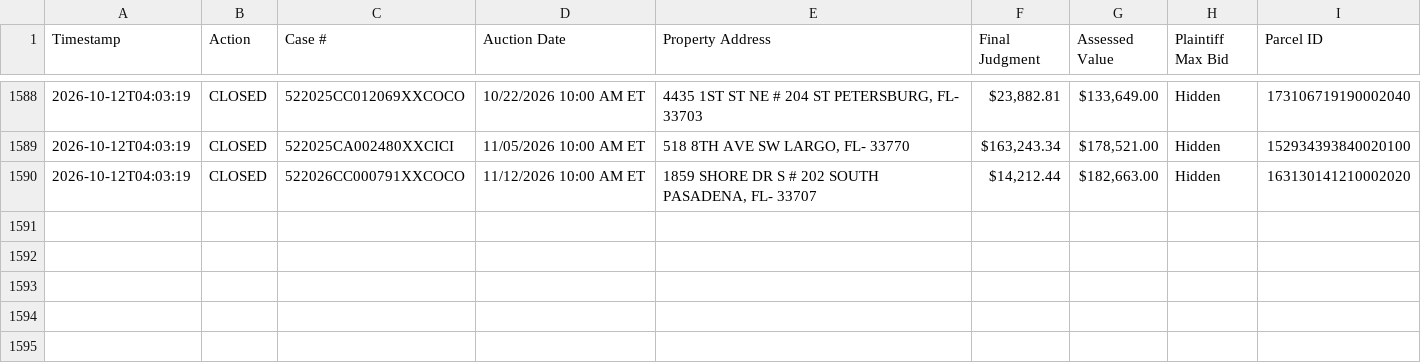
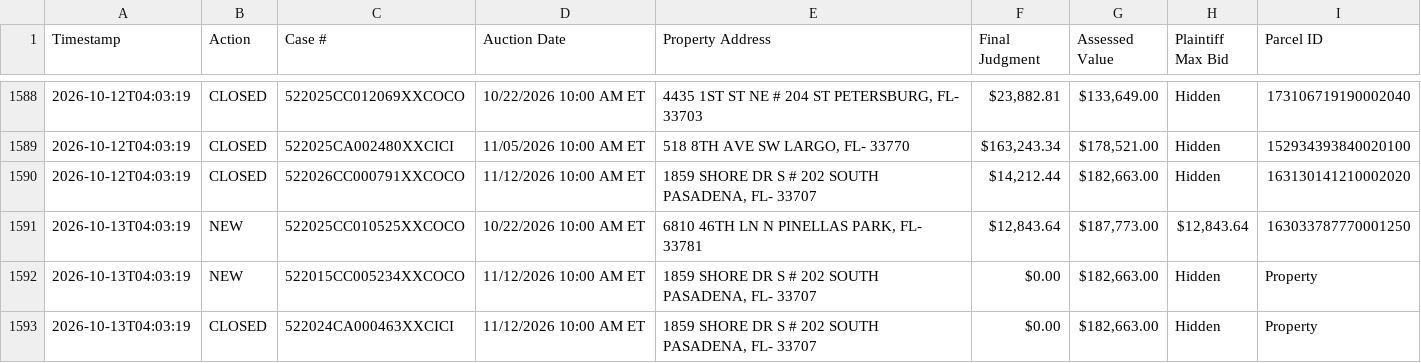
Before and after one commit to figlesias7/realforeclose, a CSV file: data/event_log.csv, drawn as a sheet; only a part is shown, gaps mark what is left out.

```diff
--- a/data/event_log.csv
+++ b/data/event_log.csv
@@ -1590 +1590,4 @@ Timestamp,Action,Case #,Auction Date,Property Address,Final Judgment,Assessed Va
 2026-10-12T04:03:19,CLOSED,522026CC000791XXCOCO,11/12/2026 10:00 AM ET,"1859 SHORE DR S # 202 SOUTH PASADENA, FL- 33707","$14,212.44","$182,663.00",Hidden,163130141210002020
+2026-10-13T04:03:19,NEW,522025CC010525XXCOCO,10/22/2026 10:00 AM ET,"6810 46TH LN N PINELLAS PARK, FL- 33781","$12,843.64","$187,773.00","$12,843.64",163033787770001250
+2026-10-13T04:03:19,NEW,522015CC005234XXCOCO,11/12/2026 10:00 AM ET,"1859 SHORE DR S # 202 SOUTH PASADENA, FL- 33707",$0.00,"$182,663.00",Hidden,Property
+2026-10-13T04:03:19,CLOSED,522024CA000463XXCICI,11/12/2026 10:00 AM ET,"1859 SHORE DR S # 202 SOUTH PASADENA, FL- 33707",$0.00,"$182,663.00",Hidden,Property
```
Also changed, not shown: data/active_foreclosures.csv, data/all_seen.csv, 3 other files.
